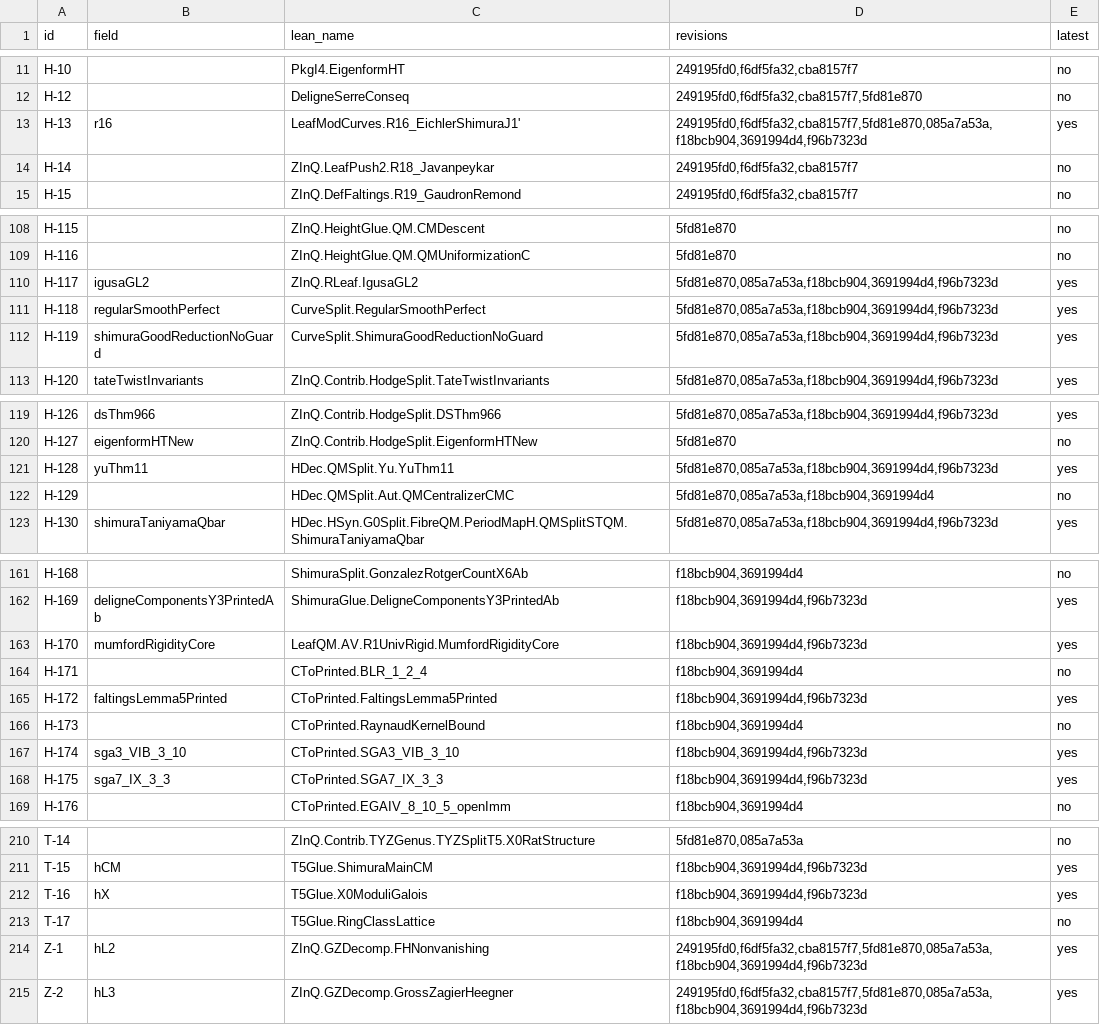
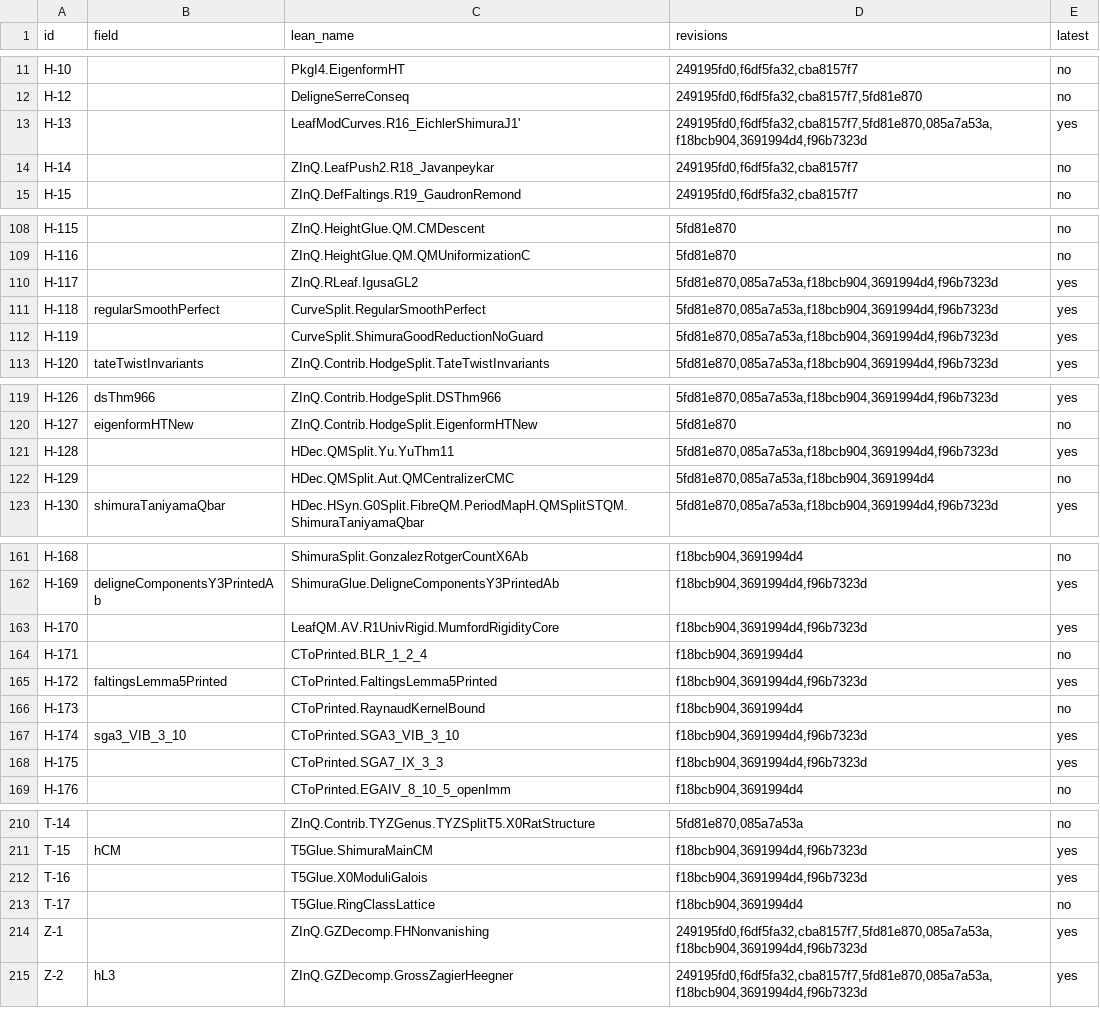
Before and after one commit to CheyLoveday/diophantine-z-q, a TSV file: docs/one-proof/frontier-crosswalk.tsv, drawn as a sheet; only a part is shown, gaps mark what is left out; the diff covers the shown part only.

Commit message:
leaf-fold28: frontier-crosswalk.tsv regenerated

```diff
--- a/docs/one-proof/frontier-crosswalk.tsv
+++ b/docs/one-proof/frontier-crosswalk.tsv
@@ -12,3 +12,3 @@ H-10		PkgI4.EigenformHT	249195fd0,f6df5fa32,cba8157f7	no
 H-12		DeligneSerreConseq	249195fd0,f6df5fa32,cba8157f7,5fd81e870	no
-H-13	r16	LeafModCurves.R16_EichlerShimuraJ1'	249195fd0,f6df5fa32,cba8157f7,5fd81e870,085a7a53a,f18bcb904,3691994d4,f96b7323d	yes
+H-13		LeafModCurves.R16_EichlerShimuraJ1'	249195fd0,f6df5fa32,cba8157f7,5fd81e870,085a7a53a,f18bcb904,3691994d4,f96b7323d	yes
 H-14		ZInQ.LeafPush2.R18_Javanpeykar	249195fd0,f6df5fa32,cba8157f7	no
@@ -109,5 +109,5 @@ H-115		ZInQ.HeightGlue.QM.CMDescent	5fd81e870	no
 H-116		ZInQ.HeightGlue.QM.QMUniformizationC	5fd81e870	no
-H-117	igusaGL2	ZInQ.RLeaf.IgusaGL2	5fd81e870,085a7a53a,f18bcb904,3691994d4,f96b7323d	yes
+H-117		ZInQ.RLeaf.IgusaGL2	5fd81e870,085a7a53a,f18bcb904,3691994d4,f96b7323d	yes
 H-118	regularSmoothPerfect	CurveSplit.RegularSmoothPerfect	5fd81e870,085a7a53a,f18bcb904,3691994d4,f96b7323d	yes
-H-119	shimuraGoodReductionNoGuard	CurveSplit.ShimuraGoodReductionNoGuard	5fd81e870,085a7a53a,f18bcb904,3691994d4,f96b7323d	yes
+H-119		CurveSplit.ShimuraGoodReductionNoGuard	5fd81e870,085a7a53a,f18bcb904,3691994d4,f96b7323d	yes
 H-120	tateTwistInvariants	ZInQ.Contrib.HodgeSplit.TateTwistInvariants	5fd81e870,085a7a53a,f18bcb904,3691994d4,f96b7323d	yes
@@ -120,3 +120,3 @@ H-126	dsThm966	ZInQ.Contrib.HodgeSplit.DSThm966	5fd81e870,085a7a53a,f18bcb904,36
 H-127	eigenformHTNew	ZInQ.Contrib.HodgeSplit.EigenformHTNew	5fd81e870	no
-H-128	yuThm11	HDec.QMSplit.Yu.YuThm11	5fd81e870,085a7a53a,f18bcb904,3691994d4,f96b7323d	yes
+H-128		HDec.QMSplit.Yu.YuThm11	5fd81e870,085a7a53a,f18bcb904,3691994d4,f96b7323d	yes
 H-129		HDec.QMSplit.Aut.QMCentralizerCMC	5fd81e870,085a7a53a,f18bcb904,3691994d4	no
@@ -162,3 +162,3 @@ H-168		ShimuraSplit.GonzalezRotgerCountX6Ab	f18bcb904,3691994d4	no
 H-169	deligneComponentsY3PrintedAb	ShimuraGlue.DeligneComponentsY3PrintedAb	f18bcb904,3691994d4,f96b7323d	yes
-H-170	mumfordRigidityCore	LeafQM.AV.R1UnivRigid.MumfordRigidityCore	f18bcb904,3691994d4,f96b7323d	yes
+H-170		LeafQM.AV.R1UnivRigid.MumfordRigidityCore	f18bcb904,3691994d4,f96b7323d	yes
 H-171		CToPrinted.BLR_1_2_4	f18bcb904,3691994d4	no
@@ -167,3 +167,3 @@ H-173		CToPrinted.RaynaudKernelBound	f18bcb904,3691994d4	no
 H-174	sga3_VIB_3_10	CToPrinted.SGA3_VIB_3_10	f18bcb904,3691994d4,f96b7323d	yes
-H-175	sga7_IX_3_3	CToPrinted.SGA7_IX_3_3	f18bcb904,3691994d4,f96b7323d	yes
+H-175		CToPrinted.SGA7_IX_3_3	f18bcb904,3691994d4,f96b7323d	yes
 H-176		CToPrinted.EGAIV_8_10_5_openImm	f18bcb904,3691994d4	no
@@ -211,5 +211,5 @@ T-14		ZInQ.Contrib.TYZGenus.TYZSplitT5.X0RatStructure	5fd81e870,085a7a53a	no
 T-15	hCM	T5Glue.ShimuraMainCM	f18bcb904,3691994d4,f96b7323d	yes
-T-16	hX	T5Glue.X0ModuliGalois	f18bcb904,3691994d4,f96b7323d	yes
+T-16		T5Glue.X0ModuliGalois	f18bcb904,3691994d4,f96b7323d	yes
 T-17		T5Glue.RingClassLattice	f18bcb904,3691994d4	no
-Z-1	hL2	ZInQ.GZDecomp.FHNonvanishing	249195fd0,f6df5fa32,cba8157f7,5fd81e870,085a7a53a,f18bcb904,3691994d4,f96b7323d	yes
+Z-1		ZInQ.GZDecomp.FHNonvanishing	249195fd0,f6df5fa32,cba8157f7,5fd81e870,085a7a53a,f18bcb904,3691994d4,f96b7323d	yes
 Z-2	hL3	ZInQ.GZDecomp.GrossZagierHeegner	249195fd0,f6df5fa32,cba8157f7,5fd81e870,085a7a53a,f18bcb904,3691994d4,f96b7323d	yes
```
Also changed, not shown: 5 edited cells elsewhere in this file.
